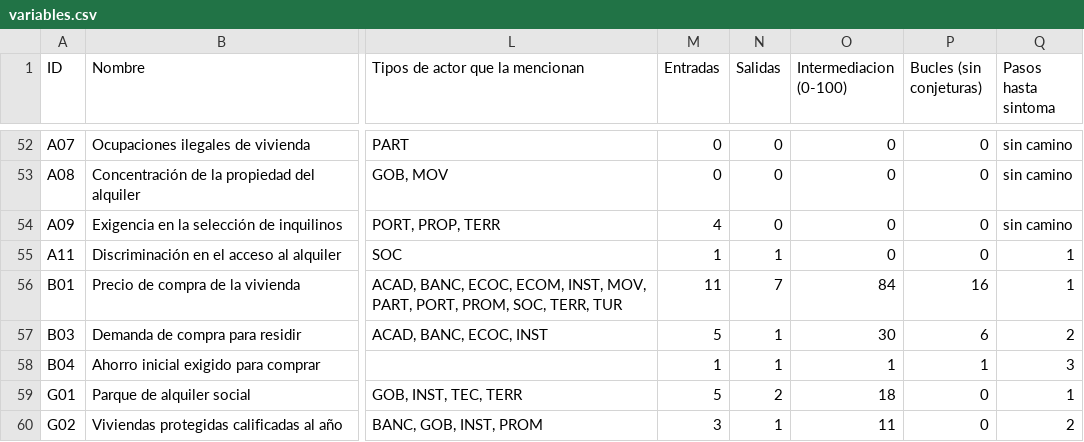
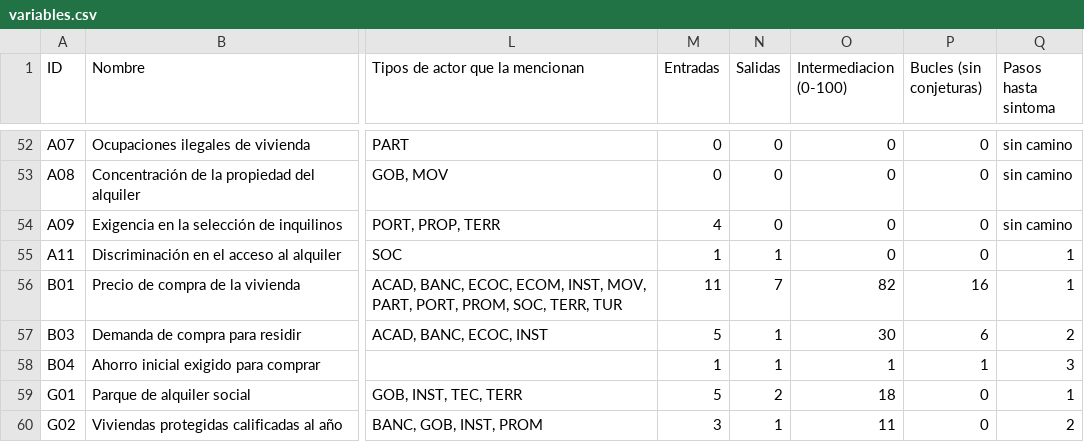
Before and after one commit to jcs-portal/soih-vivienda-espana, a CSV file: 12_Cases/Vivienda Espana/datos/variables.csv, drawn as a sheet; only a part is shown, gaps mark what is left out; the diff covers the shown part only; the diff names each change by its address in the sheet, - before the commit and + after, or states it on an @@ line.

```diff
--- a/12_Cases/Vivienda Espana/datos/variables.csv
+++ b/12_Cases/Vivienda Espana/datos/variables.csv
-O56 (Intermediacion (0-100)): 84
+O56 (Intermediacion (0-100)): 82
```
Also changed, not shown: 1 added row and 7 edited cells elsewhere in this file, 12_Cases/Vivienda Espana/datos/clusters_foco.csv, 12_Cases/Vivienda Espana/datos/hipotesis_a_contrastar.csv, 30 other files.
